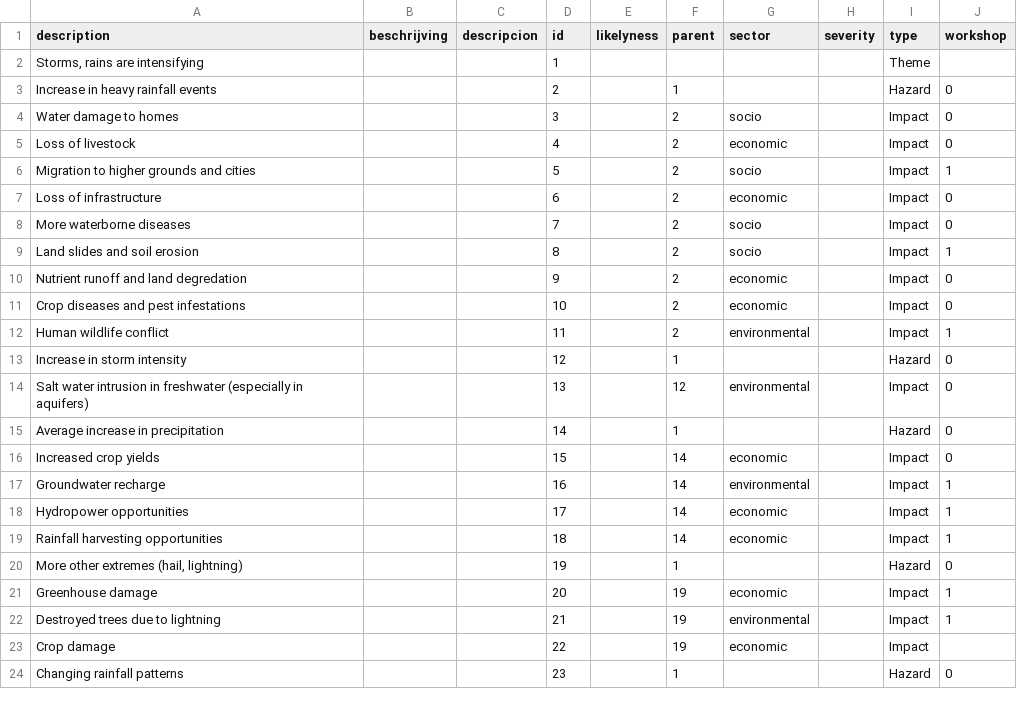
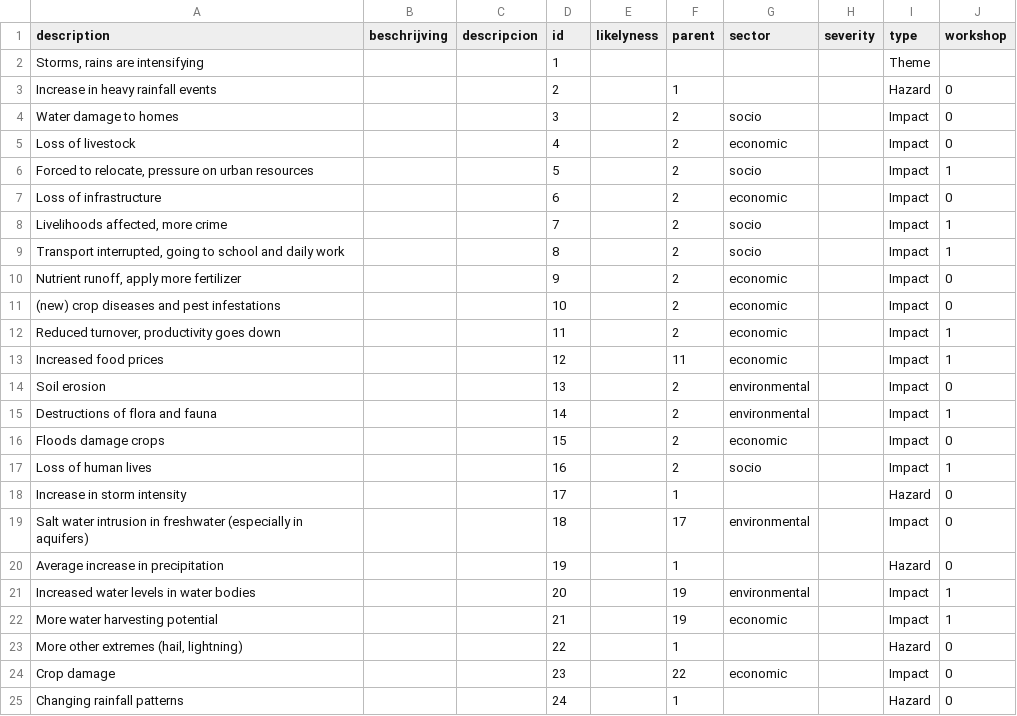
Before and after one commit to sophievanderhorst/data, a CSV file: bollentool/zimbabwe/storms.csv, drawn as a sheet; only a part is shown; the diff covers the shown part only.

Commit message:
Update storms.csv

```diff
--- a/bollentool/zimbabwe/storms.csv
+++ b/bollentool/zimbabwe/storms.csv
@@ -5,20 +5,21 @@ Water damage to homes,,,3,,2,socio,,Impact,0
 Loss of livestock,,,4,,2,economic,,Impact,0
-Migration to higher grounds and cities,,,5,,2,socio,,Impact,1
+"Forced to relocate, pressure on urban resources",,,5,,2,socio,,Impact,1
 Loss of infrastructure,,,6,,2,economic,,Impact,0
-More waterborne diseases,,,7,,2,socio,,Impact,0
-Land slides and soil erosion,,,8,,2,socio,,Impact,1
-Nutrient runoff and land degredation,,,9,,2,economic,,Impact,0
-Crop diseases and pest infestations,,,10,,2,economic,,Impact,0
-Human wildlife conflict,,,11,,2,environmental,,Impact,1
-Increase in storm intensity,,,12,,1,,,Hazard,0
-Salt water intrusion in freshwater (especially in aquifers),,,13,,12,environmental,,Impact,0
-Average increase in precipitation,,,14,,1,,,Hazard,0
-Increased crop yields,,,15,,14,economic,,Impact,0
-Groundwater recharge,,,16,,14,environmental,,Impact,1
-Hydropower opportunities,,,17,,14,economic,,Impact,1
-Rainfall harvesting opportunities,,,18,,14,economic,,Impact,1
-"More other extremes (hail, lightning)",,,19,,1,,,Hazard,0
-Greenhouse damage,,,20,,19,economic,,Impact,1
-Destroyed trees due to lightning,,,21,,19,environmental,,Impact,1
-Crop damage,,,22,,19,economic,,Impact,
-Changing rainfall patterns,,,23,,1,,,Hazard,0
+"Livelihoods affected, more crime",,,7,,2,socio,,Impact,1
+"Transport interrupted, going to school and daily work",,,8,,2,socio,,Impact,1
+"Nutrient runoff, apply more fertilizer",,,9,,2,economic,,Impact,0
+(new) crop diseases and pest infestations,,,10,,2,economic,,Impact,0
+"Reduced turnover, productivity goes down",,,11,,2,economic,,Impact,1
+Increased food prices,,,12,,11,economic,,Impact,1
+Soil erosion,,,13,,2,environmental,,Impact,0
+Destructions of flora and fauna,,,14,,2,environmental,,Impact,1
+Floods damage crops,,,15,,2,economic,,Impact,0
+Loss of human lives,,,16,,2,socio,,Impact,1
+Increase in storm intensity,,,17,,1,,,Hazard,0
+Salt water intrusion in freshwater (especially in aquifers),,,18,,17,environmental,,Impact,0
+Average increase in precipitation,,,19,,1,,,Hazard,0
+Increased water levels in water bodies,,,20,,19,environmental,,Impact,1
+More water harvesting potential,,,21,,19,economic,,Impact,1
+"More other extremes (hail, lightning)",,,22,,1,,,Hazard,0
+Crop damage,,,23,,22,economic,,Impact,0
+Changing rainfall patterns,,,24,,1,,,Hazard,0
```
Also changed, not shown: 1 added row, 2 removed rows and 5 edited cells elsewhere in this file.
